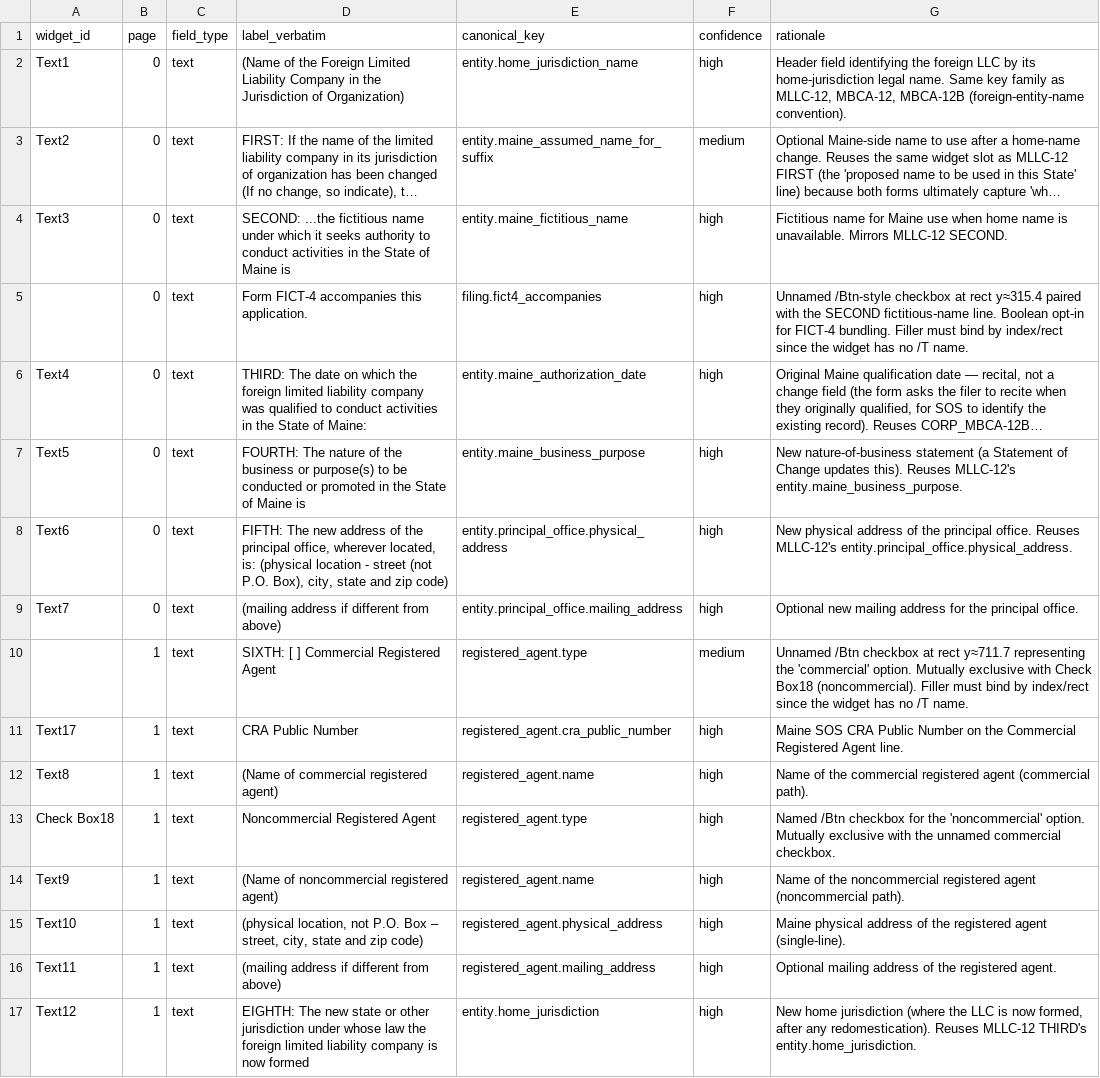
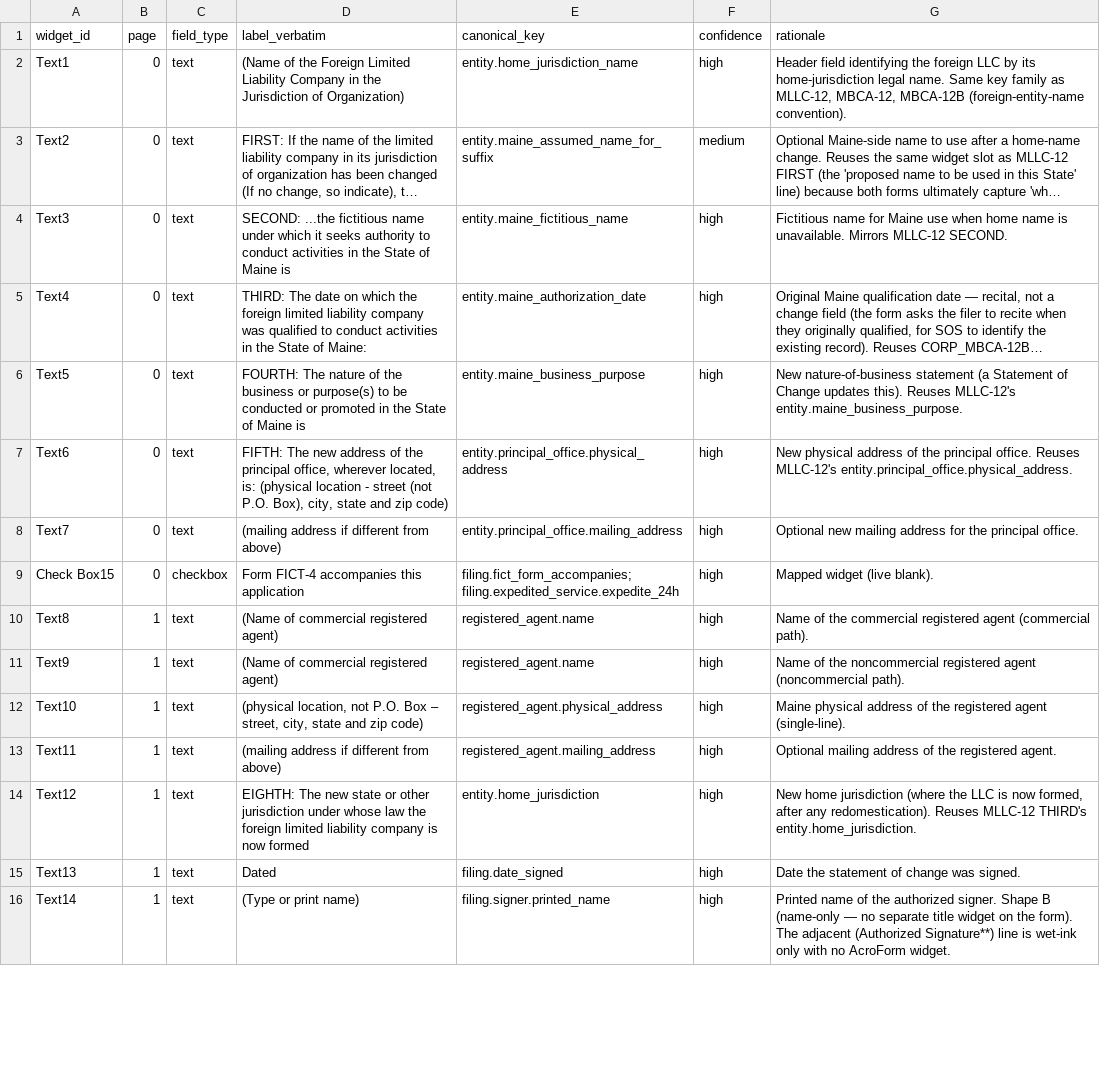
Before and after one commit to bedardandy/maine-corporation-forms, a CSV file: forms/LLC_MLLC-12A/fields.csv, drawn as a sheet; only a part is shown; the shorter side is filled out with more unchanged rows; long unchanged cells end in …; removed rows and columns are numbered as before the commit, all else as after; the diff covers the shown part only; the diff names each change by its address in the sheet, - before the commit and + after, or states it on an @@ line.

```diff
--- a/forms/LLC_MLLC-12A/fields.csv
+++ b/forms/LLC_MLLC-12A/fields.csv
-row 5:  | 0 | text | Form FICT-4 accompanies this application. | filing.fict4_accompanies | high | Unnamed /Btn-style checkbox at rect y≈315.4 paired with the SECOND fictitious-name line. Boolean opt-in for FICT-4 bundling. Filler must bind by index/rect since the widget has no /T name.
-row 10:  | 1 | text | SIXTH: [ ] Commercial Registered Agent | registered_agent.type | medium | Unnamed /Btn checkbox at rect y≈711.7 representing the 'commercial' option. Mutually exclusive with Check Box18 (noncommercial). Filler must bind by index/rect since the widget has no /T name.
@@ row 11 moved to row 18: Text17 @@
+row 9: Check Box15 | 0 | checkbox | Form FICT-4 accompanies this application | filing.fict_form_accompanies; filing.expedited_service.expedite_24h | high | Mapped widget (live blank).
-row 13: Check Box18 | 1 | text | Noncommercial Registered Agent | registered_agent.type | high | Named /Btn checkbox for the 'noncommercial' option. Mutually exclusive with the unnamed commercial checkbox.
-D11 (label_verbatim): (Name of noncommercial registered agent)
+D11 (label_verbatim): (Name of commercial registered agent)
```
Also changed, not shown: 2 added rows, 2 removed rows, 1 moved row and 2 edited cells elsewhere in this file, forms/CORP_MBCA-14/fields.csv, forms/LP_MLPA-6/fields.csv, 29 other files.
